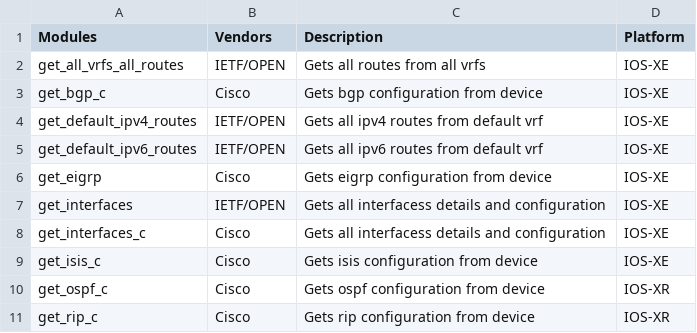
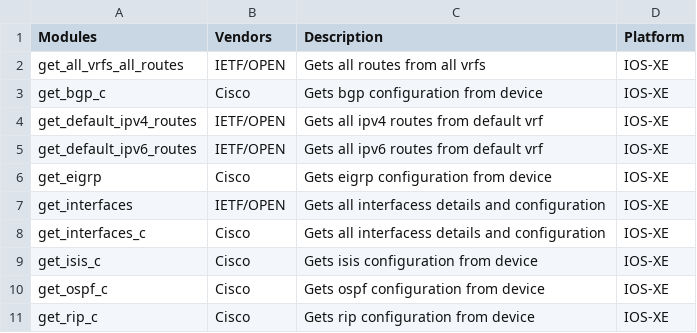
Before and after one commit to shebin7/Get_Request_Script, a CSV file: RESTCONF_API_MODULES_FOR_TABLE.csv, drawn as a sheet.

```diff
--- a/RESTCONF_API_MODULES_FOR_TABLE.csv
+++ b/RESTCONF_API_MODULES_FOR_TABLE.csv
@@ -9,3 +9,3 @@ get_interfaces_c,Cisco,Gets all interfacess details and configuration,IOS-XE
 get_isis_c,Cisco,Gets isis configuration from device,IOS-XE
-get_ospf_c,Cisco,Gets ospf configuration from device,IOS-XR
-get_rip_c,Cisco,Gets rip configuration from device,IOS-XR
+get_ospf_c,Cisco,Gets ospf configuration from device,IOS-XE
+get_rip_c,Cisco,Gets rip configuration from device,IOS-XE
```
Also changed, not shown: get_module.csv, 4 other files.
